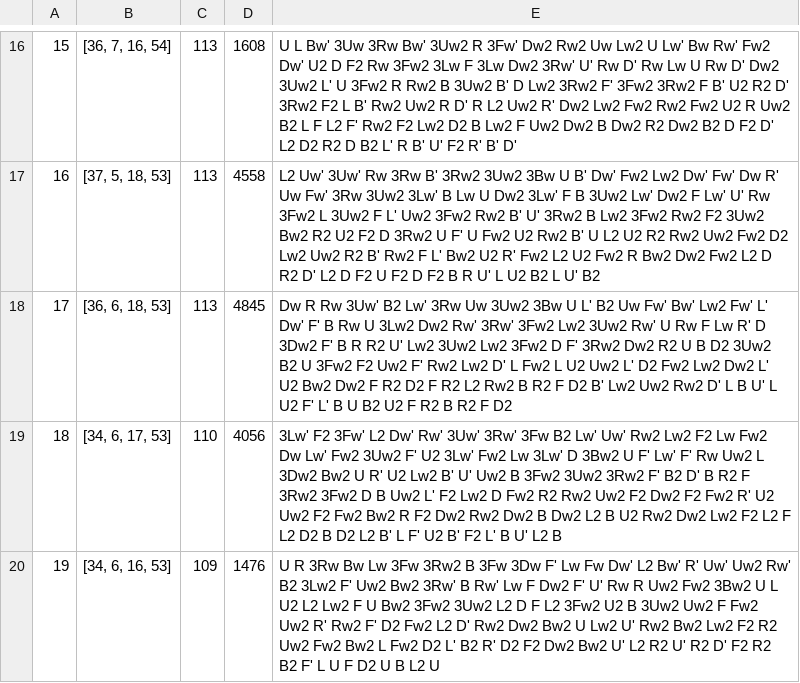
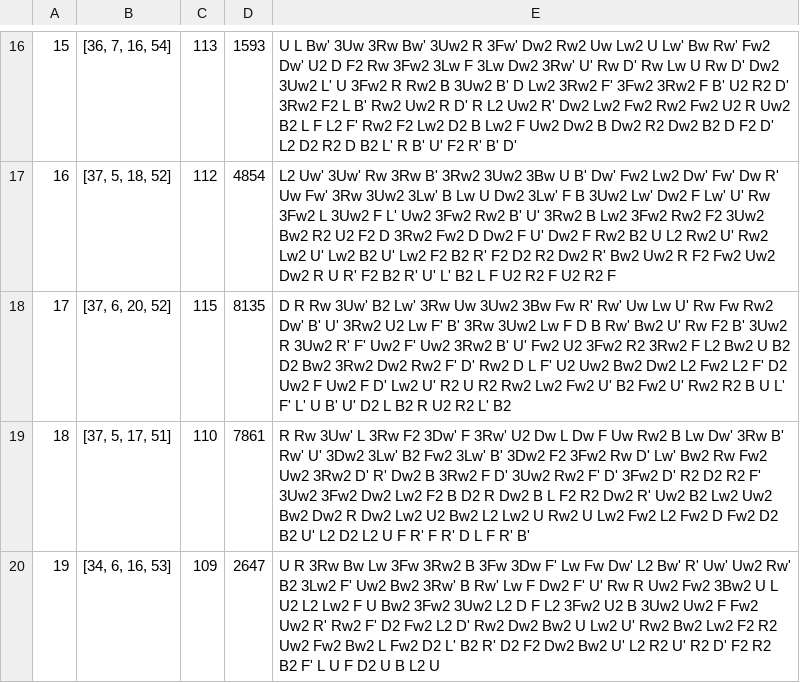
Before and after one commit to Horia73/anycube, a TSV file: bench/fast666-20.tsv, drawn as a sheet; only a part is shown, gaps mark what is left out; the diff covers the shown part only.

```diff
--- a/bench/fast666-20.tsv
+++ b/bench/fast666-20.tsv
@@ -16,5 +16,5 @@
-15	[36, 7, 16, 54]	113	1608	U L Bw' 3Uw 3Rw Bw' 3Uw2 R 3Fw' Dw2 Rw2 Uw Lw2 U Lw' Bw Rw' Fw2 Dw' U2 D F2 Rw 3Fw2 3Lw F 3Lw Dw2 3Rw' U' Rw D' Rw Lw U Rw D' Dw2 3Uw2 L' U 3Fw2 R Rw2 B 3Uw2 B' D Lw2 3Rw2 F' 3Fw2 3Rw2 F B' U2 R2 D' 3Rw2 F2 L B' Rw2 Uw2 R D' R L2 Uw2 R' Dw2 Lw2 Fw2 Rw2 Fw2 U2 R Uw2 B2 L F L2 F' Rw2 F2 Lw2 D2 B Lw2 F Uw2 Dw2 B Dw2 R2 Dw2 B2 D F2 D' L2 D2 R2 D B2 L' R B' U' F2 R' B' D'
-16	[37, 5, 18, 53]	113	4558	L2 Uw' 3Uw' Rw 3Rw B' 3Rw2 3Uw2 3Bw U B' Dw' Fw2 Lw2 Dw' Fw' Dw R' Uw Fw' 3Rw 3Uw2 3Lw' B Lw U Dw2 3Lw' F B 3Uw2 Lw' Dw2 F Lw' U' Rw 3Fw2 L 3Uw2 F L' Uw2 3Fw2 Rw2 B' U' 3Rw2 B Lw2 3Fw2 Rw2 F2 3Uw2 Bw2 R2 U2 F2 D 3Rw2 U F' U Fw2 U2 Rw2 B' U L2 U2 R2 Rw2 Uw2 Fw2 D2 Lw2 Uw2 R2 B' Rw2 F L' Bw2 U2 R' Fw2 L2 U2 Fw2 R Bw2 Dw2 Fw2 L2 D R2 D' L2 D F2 U F2 D F2 B R U' L U2 B2 L U' B2
-17	[36, 6, 18, 53]	113	4845	Dw R Rw 3Uw' B2 Lw' 3Rw Uw 3Uw2 3Bw U L' B2 Uw Fw' Bw' Lw2 Fw' L' Dw' F' B Rw U 3Lw2 Dw2 Rw' 3Rw' 3Fw2 Lw2 3Uw2 Rw' U Rw F Lw R' D 3Dw2 F' B R R2 U' Lw2 3Uw2 Lw2 3Fw2 D F' 3Rw2 Dw2 R2 U B D2 3Uw2 B2 U 3Fw2 F2 Uw2 F' Rw2 Lw2 D' L Fw2 L U2 Uw2 L' D2 Fw2 Lw2 Dw2 L' U2 Bw2 Dw2 F R2 D2 F R2 L2 Rw2 B R2 F D2 B' Lw2 Uw2 Rw2 D' L B U' L U2 F' L' B U B2 U2 F R2 B R2 F D2
-18	[34, 6, 17, 53]	110	4056	3Lw' F2 3Fw' L2 Dw' Rw' 3Uw' 3Rw' 3Fw B2 Lw' Uw' Rw2 Lw2 F2 Lw Fw2 Dw Lw' Fw2 3Uw2 F' U2 3Lw' Fw2 Lw 3Lw' D 3Bw2 U F' Lw' F' Rw Uw2 L 3Dw2 Bw2 U R' U2 Lw2 B' U' Uw2 B 3Fw2 3Uw2 3Rw2 F' B2 D' B R2 F 3Rw2 3Fw2 D B Uw2 L' F2 Lw2 D Fw2 R2 Rw2 Uw2 F2 Dw2 F2 Fw2 R' U2 Uw2 F2 Fw2 Bw2 R F2 Dw2 Rw2 Dw2 B Dw2 L2 B U2 Rw2 Dw2 Lw2 F2 L2 F L2 D2 B D2 L2 B' L F' U2 B' F2 L' B U' L2 B
-19	[34, 6, 16, 53]	109	1476	U R 3Rw Bw Lw 3Fw 3Rw2 B 3Fw 3Dw F' Lw Fw Dw' L2 Bw' R' Uw' Uw2 Rw' B2 3Lw2 F' Uw2 Bw2 3Rw' B Rw' Lw F Dw2 F' U' Rw R Uw2 Fw2 3Bw2 U L U2 L2 Lw2 F U Bw2 3Fw2 3Uw2 L2 D F L2 3Fw2 U2 B 3Uw2 Uw2 F Fw2 Uw2 R' Rw2 F' D2 Fw2 L2 D' Rw2 Dw2 Bw2 U Lw2 U' Rw2 Bw2 Lw2 F2 R2 Uw2 Fw2 Bw2 L Fw2 D2 L' B2 R' D2 F2 Dw2 Bw2 U' L2 R2 U' R2 D' F2 R2 B2 F' L U F D2 U B L2 U
+15	[36, 7, 16, 54]	113	1593	U L Bw' 3Uw 3Rw Bw' 3Uw2 R 3Fw' Dw2 Rw2 Uw Lw2 U Lw' Bw Rw' Fw2 Dw' U2 D F2 Rw 3Fw2 3Lw F 3Lw Dw2 3Rw' U' Rw D' Rw Lw U Rw D' Dw2 3Uw2 L' U 3Fw2 R Rw2 B 3Uw2 B' D Lw2 3Rw2 F' 3Fw2 3Rw2 F B' U2 R2 D' 3Rw2 F2 L B' Rw2 Uw2 R D' R L2 Uw2 R' Dw2 Lw2 Fw2 Rw2 Fw2 U2 R Uw2 B2 L F L2 F' Rw2 F2 Lw2 D2 B Lw2 F Uw2 Dw2 B Dw2 R2 Dw2 B2 D F2 D' L2 D2 R2 D B2 L' R B' U' F2 R' B' D'
+16	[37, 5, 18, 52]	112	4854	L2 Uw' 3Uw' Rw 3Rw B' 3Rw2 3Uw2 3Bw U B' Dw' Fw2 Lw2 Dw' Fw' Dw R' Uw Fw' 3Rw 3Uw2 3Lw' B Lw U Dw2 3Lw' F B 3Uw2 Lw' Dw2 F Lw' U' Rw 3Fw2 L 3Uw2 F L' Uw2 3Fw2 Rw2 B' U' 3Rw2 B Lw2 3Fw2 Rw2 F2 3Uw2 Bw2 R2 U2 F2 D 3Rw2 Fw2 D Dw2 F U' Dw2 F Rw2 B2 U L2 Rw2 U' Rw2 Lw2 U' Lw2 B2 U' Lw2 F2 B2 R' F2 D2 R2 Dw2 R' Bw2 Uw2 R F2 Fw2 Uw2 Dw2 R U R' F2 B2 R' U' L' B2 L F U2 R2 F U2 R2 F
+17	[37, 6, 20, 52]	115	8135	D R Rw 3Uw' B2 Lw' 3Rw Uw 3Uw2 3Bw Fw R' Rw' Uw Lw U' Rw Fw Rw2 Dw' B' U' 3Rw2 U2 Lw F' B' 3Rw 3Uw2 Lw F D B Rw' Bw2 U' Rw F2 B' 3Uw2 R 3Uw2 R' F' Uw2 F' Uw2 3Rw2 B' U' Fw2 U2 3Fw2 R2 3Rw2 F L2 Bw2 U B2 D2 Bw2 3Rw2 Dw2 Rw2 F' D' Rw2 D L F' U2 Uw2 Bw2 Dw2 L2 Fw2 L2 F' D2 Uw2 F Uw2 F D' Lw2 U' R2 U R2 Rw2 Lw2 Fw2 U' B2 Fw2 U' Rw2 R2 B U L' F' L' U B' U' D2 L B2 R U2 R2 L' B2
+18	[37, 5, 17, 51]	110	7861	R Rw 3Uw' L 3Rw F2 3Dw' F 3Rw' U2 Dw L Dw F Uw Rw2 B Lw Dw' 3Rw B' Rw' U' 3Dw2 3Lw' B2 Fw2 3Lw' B' 3Dw2 F2 3Fw2 Rw D' Lw' Bw2 Rw Fw2 Uw2 3Rw2 D' R' Dw2 B 3Rw2 F D' 3Uw2 Rw2 F' D' 3Fw2 D' R2 D2 R2 F' 3Uw2 3Fw2 Dw2 Lw2 F2 B D2 R Dw2 B L F2 R2 Dw2 R' Uw2 B2 Lw2 Uw2 Bw2 Dw2 R Dw2 Lw2 U2 Bw2 L2 Lw2 U Rw2 U Lw2 Fw2 L2 Fw2 D Fw2 D2 B2 U' L2 D2 L2 U F R' F R' D L F R' B'
+19	[34, 6, 16, 53]	109	2647	U R 3Rw Bw Lw 3Fw 3Rw2 B 3Fw 3Dw F' Lw Fw Dw' L2 Bw' R' Uw' Uw2 Rw' B2 3Lw2 F' Uw2 Bw2 3Rw' B Rw' Lw F Dw2 F' U' Rw R Uw2 Fw2 3Bw2 U L U2 L2 Lw2 F U Bw2 3Fw2 3Uw2 L2 D F L2 3Fw2 U2 B 3Uw2 Uw2 F Fw2 Uw2 R' Rw2 F' D2 Fw2 L2 D' Rw2 Dw2 Bw2 U Lw2 U' Rw2 Bw2 Lw2 F2 R2 Uw2 Fw2 Bw2 L Fw2 D2 L' B2 R' D2 F2 Dw2 Bw2 U' L2 R2 U' R2 D' F2 R2 B2 F' L U F D2 U B L2 U
```
Also changed, not shown: 32 edited cells elsewhere in this file, bench/normal666-20.tsv, 7 other files.
